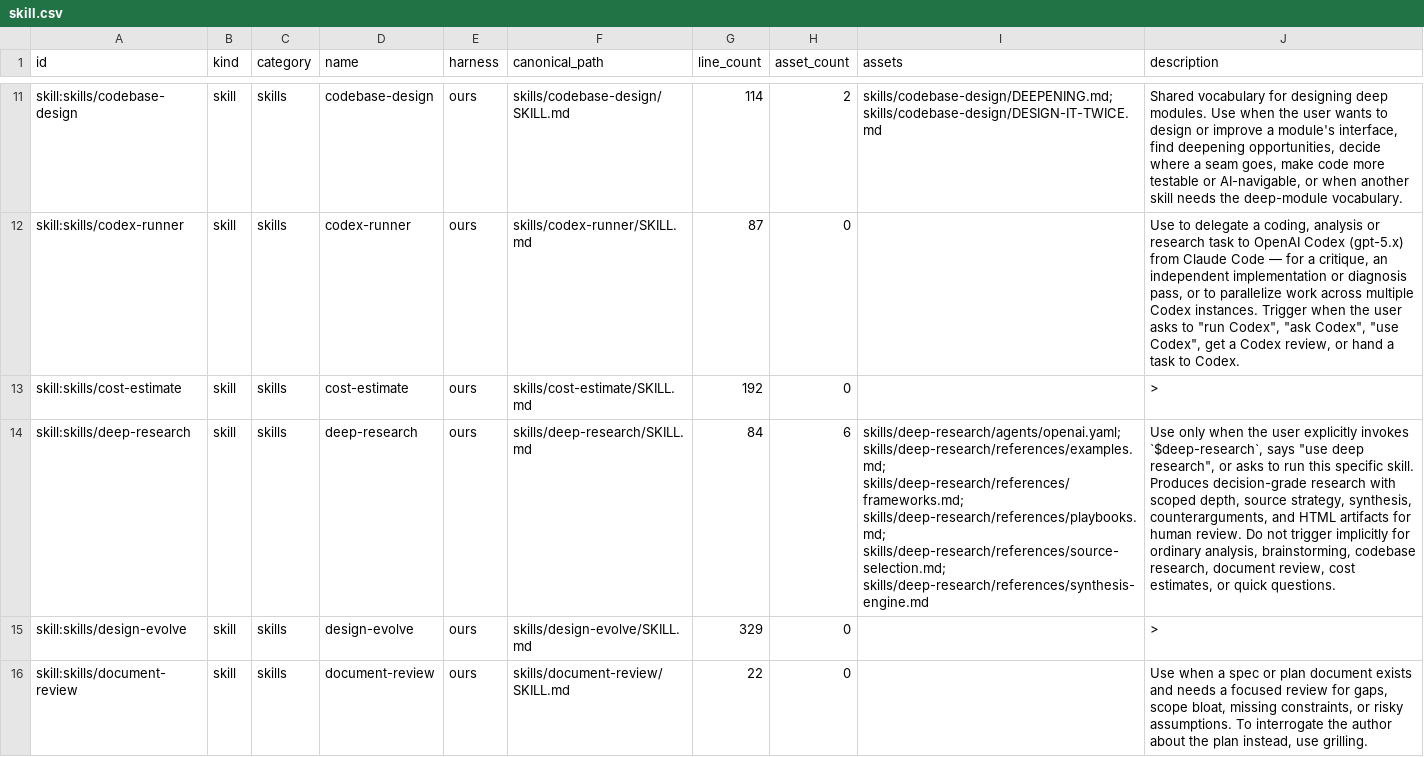
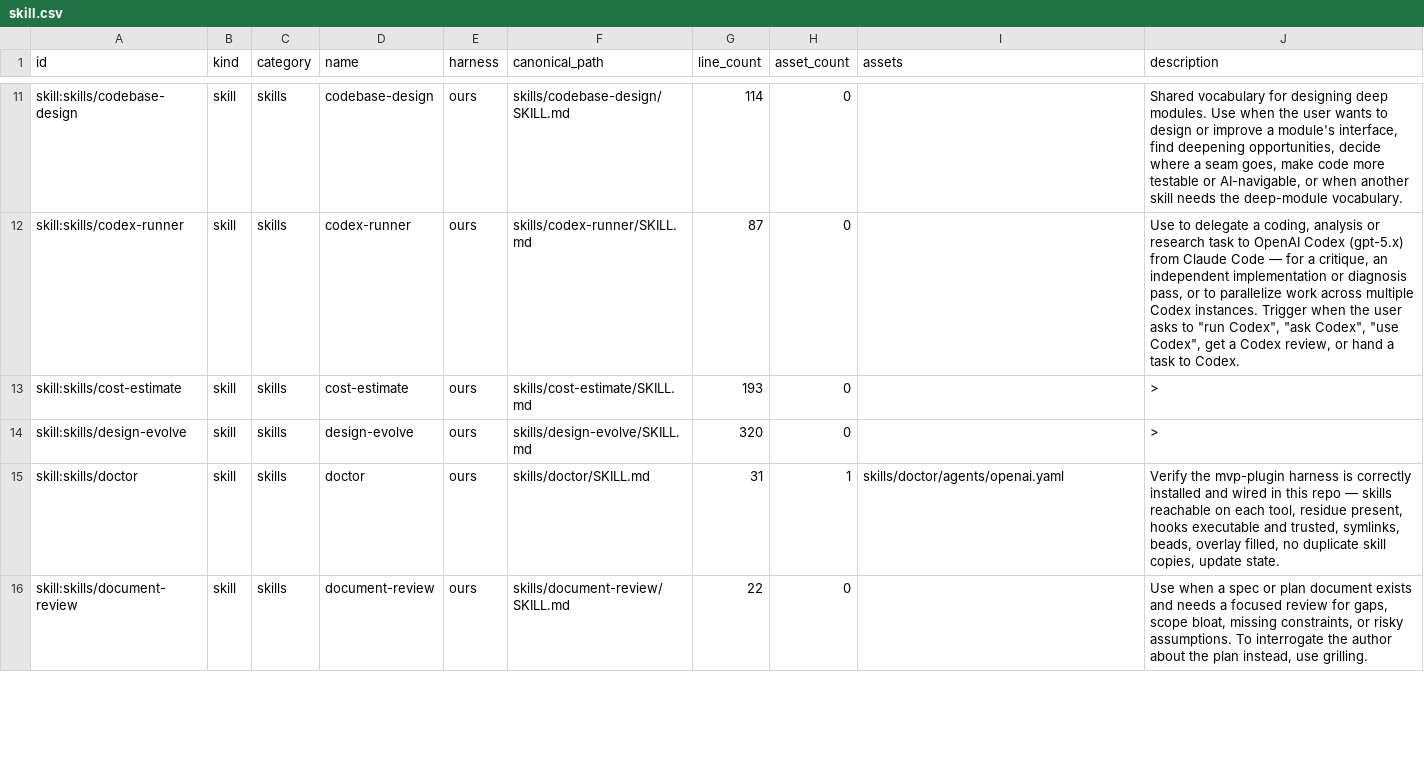
Before and after one commit to MVPavan/coding-ritual, a CSV file: harness_lifecycle/inventory/ours/skill.csv, drawn as a sheet; only a part is shown, gaps mark what is left out; removed rows and columns are numbered as before the commit, all else as after; the diff covers the shown part only; the diff names each change by its address in the sheet, - before the commit and + after, or states it on an @@ line.

```diff
--- a/harness_lifecycle/inventory/ours/skill.csv
+++ b/harness_lifecycle/inventory/ours/skill.csv
-H11 (asset_count): 2
+H11 (asset_count): 0
-I11 (assets): skills/codebase-design/DEEPENING.md; skills/codebase-design/DESIGN-IT-TWICE.md
+I11 (assets): (empty)
-G13 (line_count): 192
+G13 (line_count): 193
-row 14: skill:skills/deep-research | skill | skills | deep-research | ours | skills/deep-research/SKILL.md | 84 | 6 | skills/deep-research/agents/openai.yaml; skills/deep-research/references/examples.md; skills/deep-research/references/frameworks.md; skills/deep-research/references/playbooks.md; skills/deep-research/references/source-selection.md; skills/deep-research/references/synthesis-engine.md | Use only when the user explicitly invokes `$deep-research`, says "use deep research", or asks to run this specific skill. Produces decision-grade research with scoped depth, source strategy, synthesis, counterarguments, and HTML artifacts for human review. Do not trigger implicitly for ordinary analysis, brainstorming, codebase research, document review, cost estimates, or quick questions.
-G14 (line_count): 329
+G14 (line_count): 320
+row 15: skill:skills/doctor | skill | skills | doctor | ours | skills/doctor/SKILL.md | 31 | 1 | skills/doctor/agents/openai.yaml | Verify the mvp-plugin harness is correctly installed and wired in this repo — skills reachable on each tool, residue present, hooks executable and trusted, symlinks, beads, overlay filled, no duplicate skill copies, update state.
```
Also changed, not shown: 6 added rows, 5 removed rows and 66 edited cells elsewhere in this file, harness_lifecycle/inventory/ours/agent.csv, harness_lifecycle/inventory/ours/command.csv, 18 other files.
